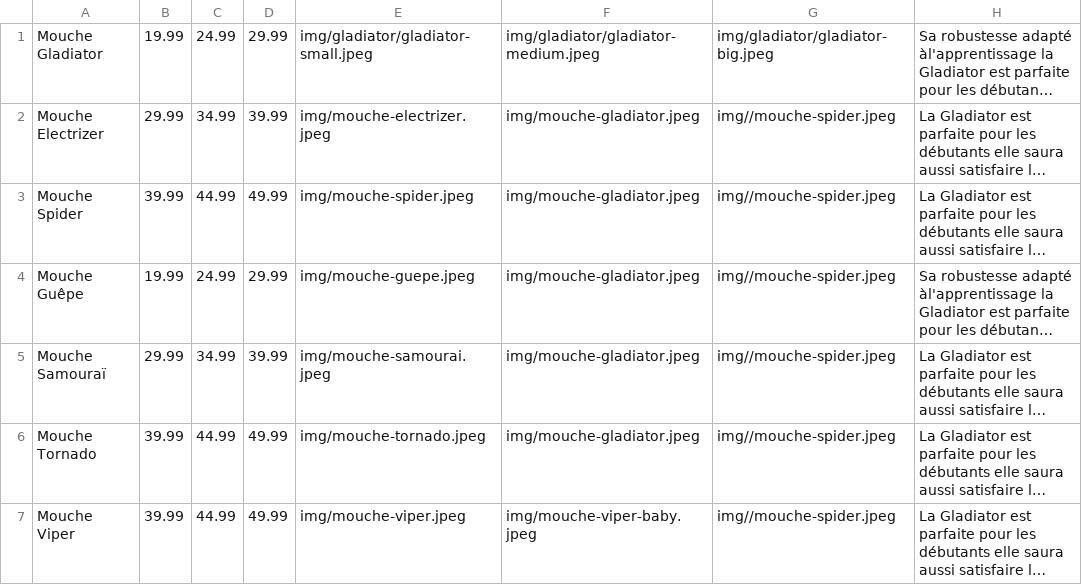
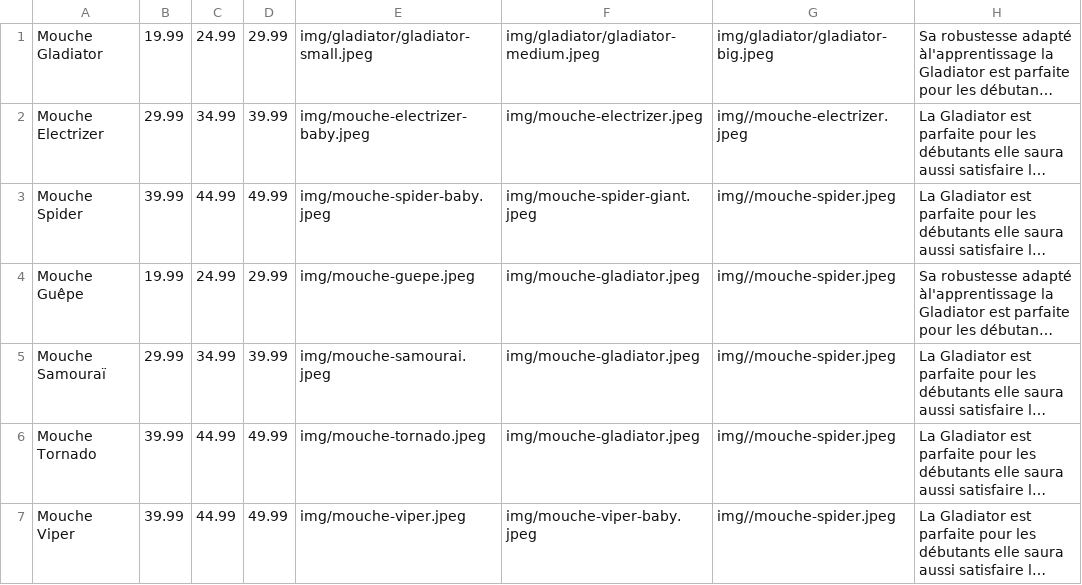
Before and after one commit to justmixx/S105, a CSV file: products.csv, drawn as a sheet; only a part is shown; long unchanged cells end in …; the diff names each change by its address in the sheet, - before the commit and + after, or states it on an @@ line.

```diff
--- a/products.csv
+++ b/products.csv
-E2: img/mouche-electrizer.jpeg
+E2: img/mouche-electrizer-baby.jpeg
-F2: img/mouche-gladiator.jpeg
+F2: img/mouche-electrizer.jpeg
-G2: img//mouche-spider.jpeg
+G2: img//mouche-electrizer.jpeg
-E3: img/mouche-spider.jpeg
+E3: img/mouche-spider-baby.jpeg
-F3: img/mouche-gladiator.jpeg
+F3: img/mouche-spider-giant.jpeg
```
Also changed, not shown: 7 other files.
